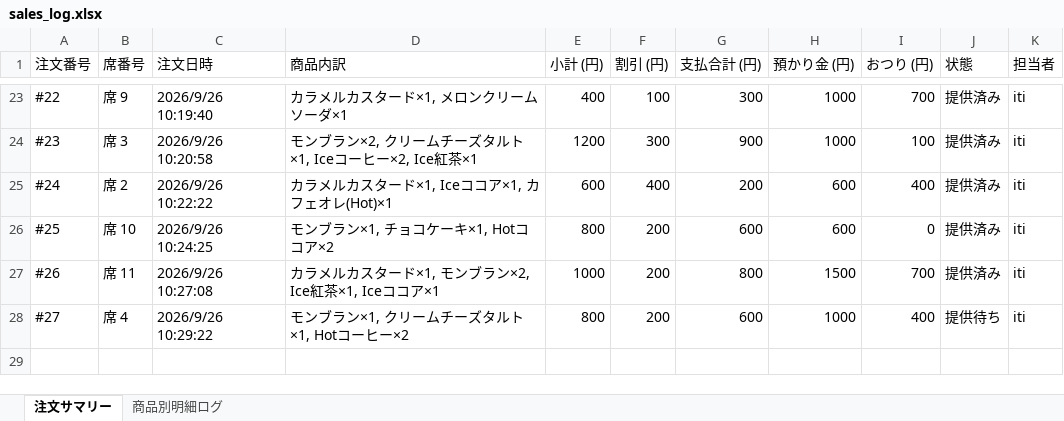
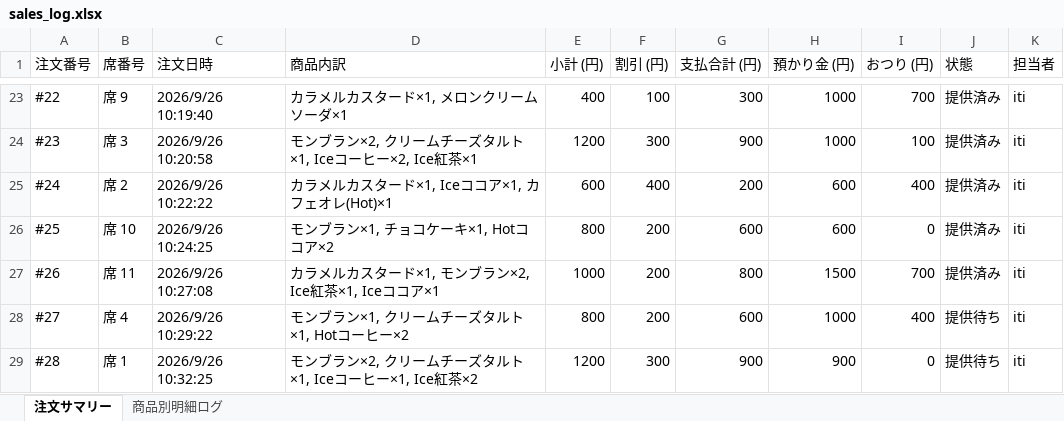
Before and after one commit to issei-desu/olive, an Excel workbook: sales_log.xlsx, sheet 注文サマリー, drawn as a sheet; only a part is shown, gaps mark what is left out; values as stored, in another font and other column widths than the file's, no borders; the diff names each change by its address in the sheet, - before the commit and + after, or states it on an @@ line.

```diff
--- a/sales_log.xlsx (sheet 注文サマリー)
+++ b/sales_log.xlsx (sheet 注文サマリー)
+row 29: #28 | 席 1 | 2026/9/26 10:32:25 | モンブラン×2, クリームチーズタルト×1, Iceコーヒー×1, Ice紅茶×2 | 1200 | 300 | 900 | 900 | 0 | 提供待ち | iti
```
Also changed, not shown: sheet 商品別明細ログ.
